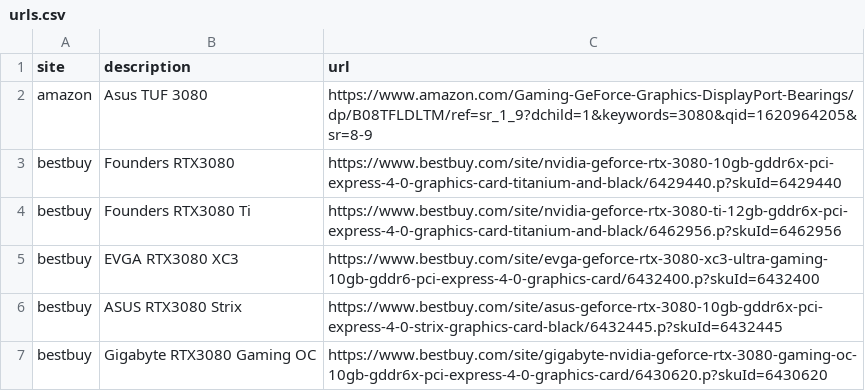
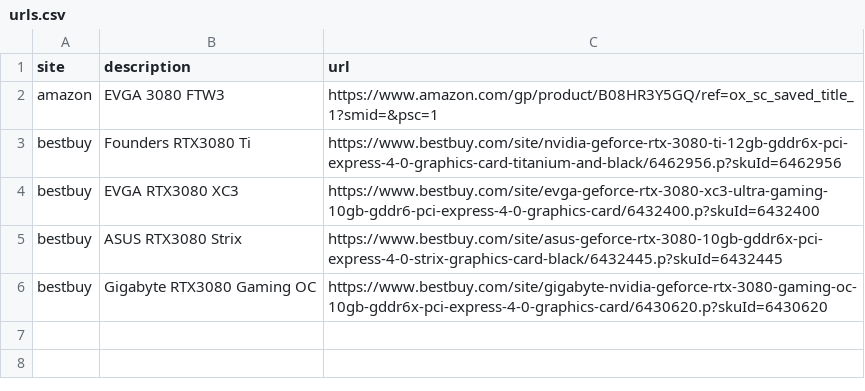
Before and after one commit to erieddy/ee-gpu-bot, a CSV file: urls.csv, drawn as a sheet.

Commit message:
Amazon fully working including new feature price protection.

```diff
--- a/urls.csv
+++ b/urls.csv
@@ -1,4 +1,3 @@
 site,description,url
-amazon,Asus TUF 3080,https://www.amazon.com/Gaming-GeForce-Graphics-DisplayPort-Bearings/dp/B08TFLDLTM/ref=sr_1_9?dchild=1&keywords=3080&qid=1620964205&sr=8-9
-bestbuy,Founders RTX3080,https://www.bestbuy.com/site/nvidia-geforce-rtx-3080-10gb-gddr6x-pci-express-4-0-graphics-card-titanium-and-black/6429440.p?skuId=6429440
+amazon,EVGA 3080 FTW3,https://www.amazon.com/gp/product/B08HR3Y5GQ/ref=ox_sc_saved_title_1?smid=&psc=1
 bestbuy,Founders RTX3080 Ti,https://www.bestbuy.com/site/nvidia-geforce-rtx-3080-ti-12gb-gddr6x-pci-express-4-0-graphics-card-titanium-and-black/6462956.p?skuId=6462956
```
Also changed, not shown: 3 other files.
